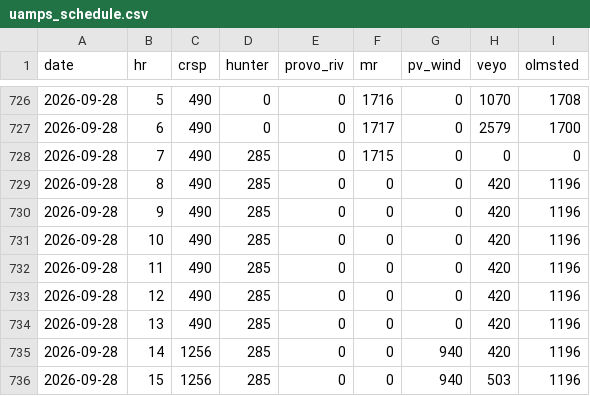
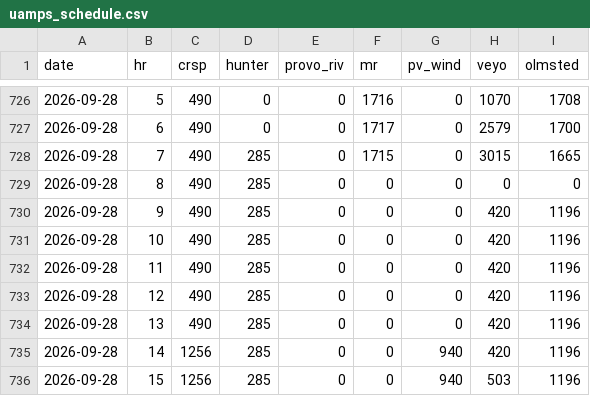
Before and after one commit to crobinson111/lehi-load-forecast, a CSV file: data/uamps_schedule.csv, drawn as a sheet; only a part is shown, gaps mark what is left out.

```diff
--- a/data/uamps_schedule.csv
+++ b/data/uamps_schedule.csv
@@ -727,4 +727,4 @@ date,hr,crsp,hunter,provo_riv,mr,pv_wind,veyo,olmsted
 2026-09-28,6,490,0,0,1717,0,2579,1700
-2026-09-28,7,490,285,0,1715,0,0,0
-2026-09-28,8,490,285,0,0,0,420,1196
+2026-09-28,7,490,285,0,1715,0,3015,1665
+2026-09-28,8,490,285,0,0,0,0,0
 2026-09-28,9,490,285,0,0,0,420,1196
```
Also changed, not shown: data/h_butte_weather.csv, data/load_weather.csv, 6 other files.
